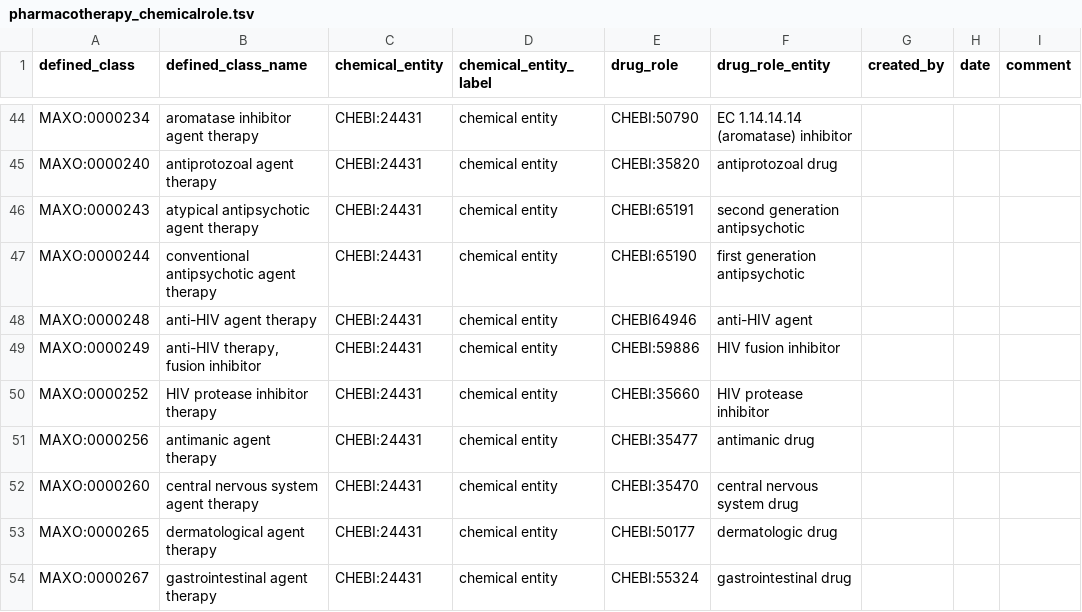
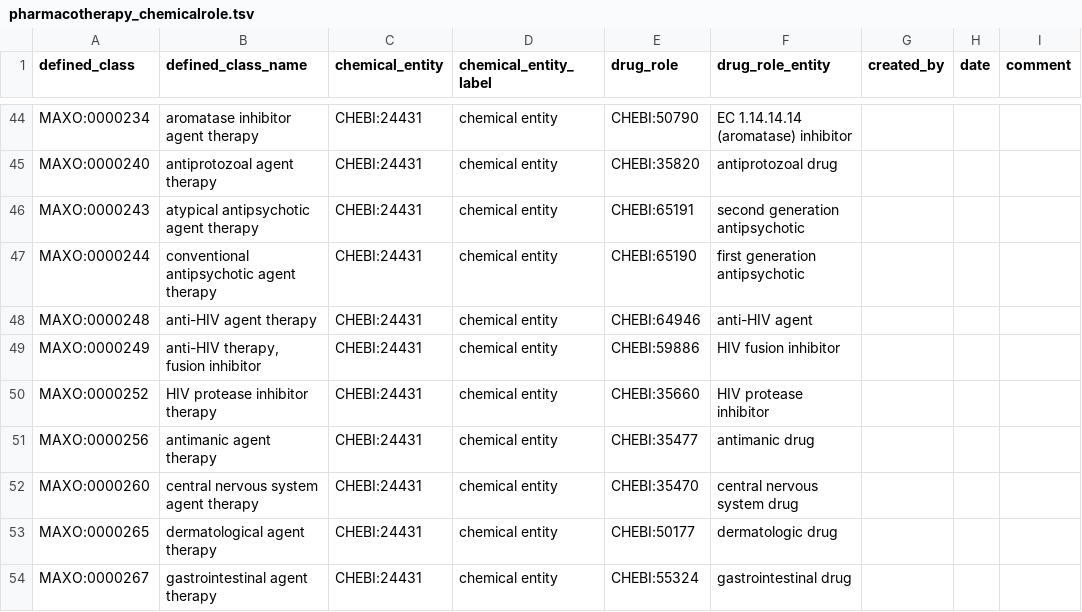
Before and after one commit to monarch-initiative/MAxO, a TSV file: src/patterns/data/manual/pharmacotherapy_chemicalrole.tsv, drawn as a sheet; only a part is shown, gaps mark what is left out; the diff names each change by its address in the sheet, - before the commit and + after, or states it on an @@ line.

```diff
--- a/src/patterns/data/manual/pharmacotherapy_chemicalrole.tsv
+++ b/src/patterns/data/manual/pharmacotherapy_chemicalrole.tsv
-E48 (drug_role): CHEBI64946
+E48 (drug_role): CHEBI:64946
```
Also changed, not shown: 1 other file.
